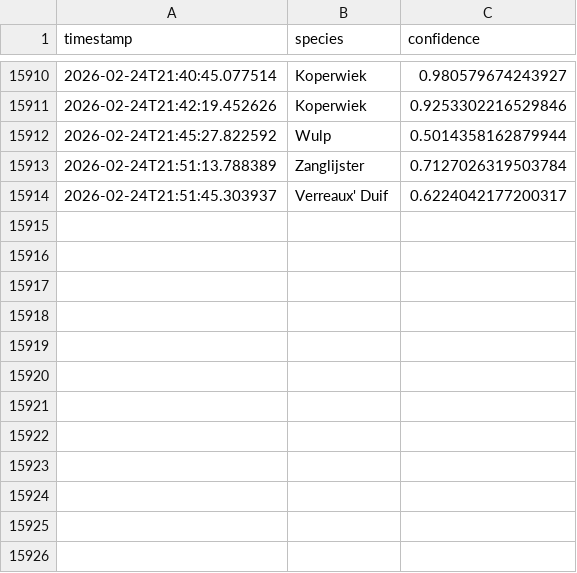
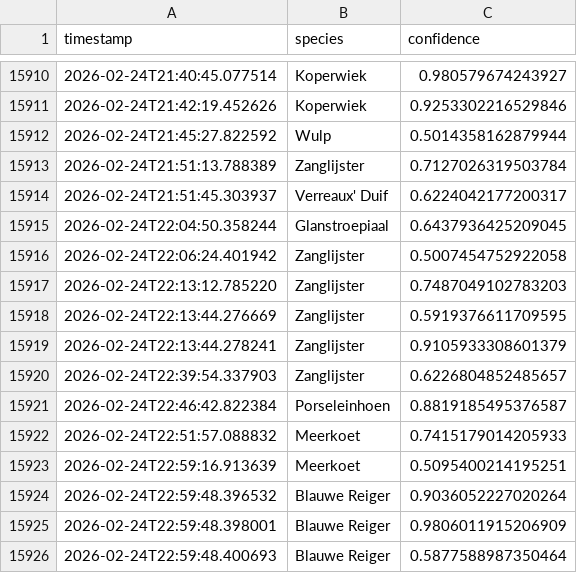
Before and after one commit to wande001/birdDetection, a CSV file: data/output.csv, drawn as a sheet; only a part is shown, gaps mark what is left out; the diff names each change by its address in the sheet, - before the commit and + after, or states it on an @@ line.

Commit message:
Auto-commit output.csv at 2026-02-24 23:00

```diff
--- a/data/output.csv
+++ b/data/output.csv
+row 15915: 2026-02-24T22:04:50.358244 | Glanstroepiaal | 0.6437936425209045
+row 15916: 2026-02-24T22:06:24.401942 | Zanglijster | 0.5007454752922058
+row 15917: 2026-02-24T22:13:12.785220 | Zanglijster | 0.7487049102783203
+row 15918: 2026-02-24T22:13:44.276669 | Zanglijster | 0.5919376611709595
+row 15919: 2026-02-24T22:13:44.278241 | Zanglijster | 0.9105933308601379
+row 15920: 2026-02-24T22:39:54.337903 | Zanglijster | 0.6226804852485657
+row 15921: 2026-02-24T22:46:42.822384 | Porseleinhoen | 0.8819185495376587
+row 15922: 2026-02-24T22:51:57.088832 | Meerkoet | 0.7415179014205933
+row 15923: 2026-02-24T22:59:16.913639 | Meerkoet | 0.5095400214195251
+row 15924: 2026-02-24T22:59:48.396532 | Blauwe Reiger | 0.9036052227020264
+row 15925: 2026-02-24T22:59:48.398001 | Blauwe Reiger | 0.9806011915206909
+row 15926: 2026-02-24T22:59:48.400693 | Blauwe Reiger | 0.5877588987350464
```
